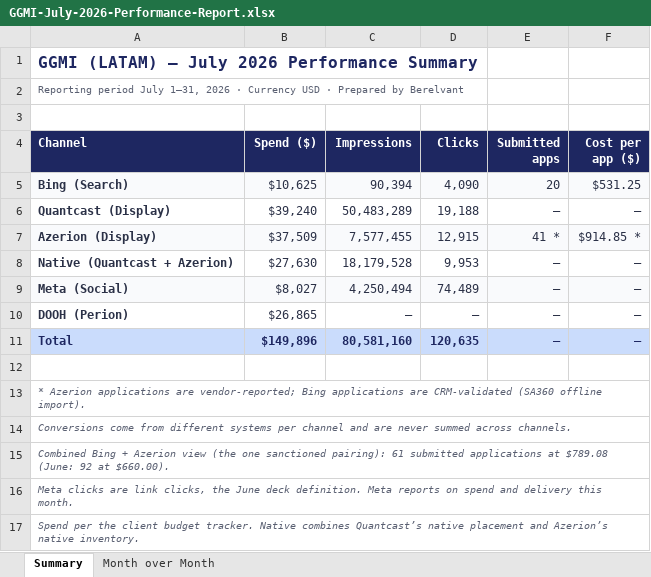
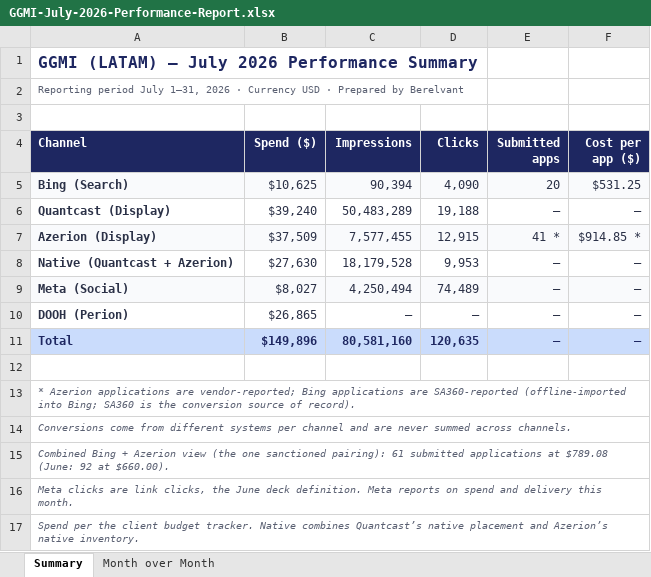
Before and after one commit to hablapro/brlvnt-reporting-hub, an Excel workbook: reports/forex/ggmi/2026-07/output/GGMI-July-2026-Performance-Report.xlsx, sheet Summary, drawn as a sheet; values as stored, in another font and other column widths than the file's, no borders; the diff names each change by its address in the sheet, - before the commit and + after, or states it on an @@ line.

```diff
--- a/reports/forex/ggmi/2026-07/output/GGMI-July-2026-Performance-Report.xlsx (sheet Summary)
+++ b/reports/forex/ggmi/2026-07/output/GGMI-July-2026-Performance-Report.xlsx (sheet Summary)
-A13 (Channel): …applications are CRM-validated (SA360 offline import).
+A13 (Channel): …applications are SA360-reported (offline-imported into Bing; SA360 is the conversion source of record).
```
Also changed, not shown: 7 other files.
